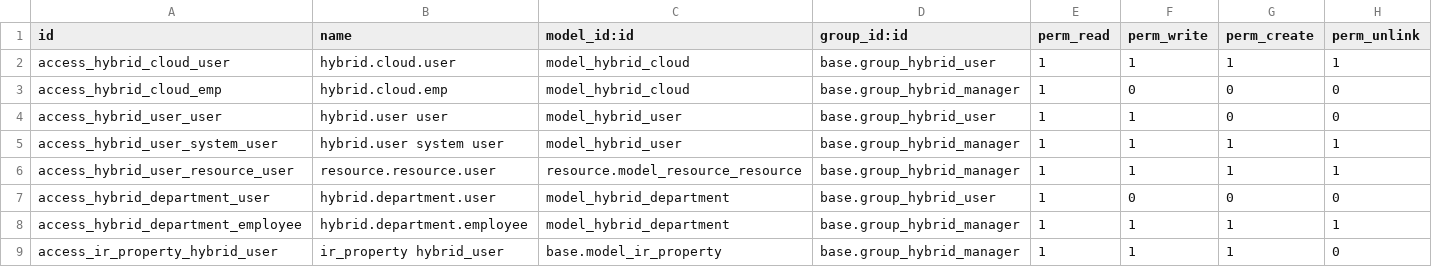
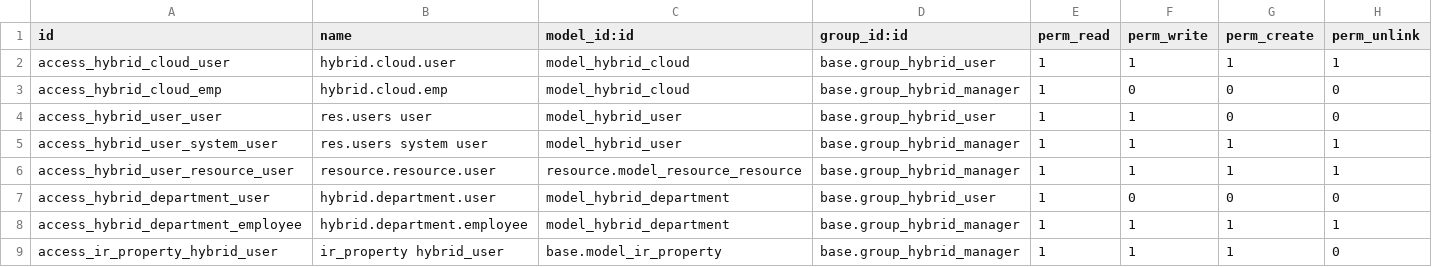
Before and after one commit to hybrid-murano/hybrid-portal, a CSV file: hybrid_cloud/security/ir.model.access.csv, drawn as a sheet.

Commit message:
modify templateuser and security for res.users

```diff
--- a/hybrid_cloud/security/ir.model.access.csv
+++ b/hybrid_cloud/security/ir.model.access.csv
@@ -3,4 +3,4 @@ access_hybrid_cloud_user,hybrid.cloud.user,model_hybrid_cloud,base.group_hybrid_
 access_hybrid_cloud_emp,hybrid.cloud.emp,model_hybrid_cloud,base.group_hybrid_manager,1,0,0,0
-access_hybrid_user_user,hybrid.user user,model_hybrid_user,base.group_hybrid_user,1,1,0,0
-access_hybrid_user_system_user,hybrid.user system user,model_hybrid_user,base.group_hybrid_manager,1,1,1,1
+access_hybrid_user_user,res.users user,model_hybrid_user,base.group_hybrid_user,1,1,0,0
+access_hybrid_user_system_user,res.users system user,model_hybrid_user,base.group_hybrid_manager,1,1,1,1
 access_hybrid_user_resource_user,resource.resource.user,resource.model_resource_resource,base.group_hybrid_manager,1,1,1,1
```
Also changed, not shown: 2 other files.
